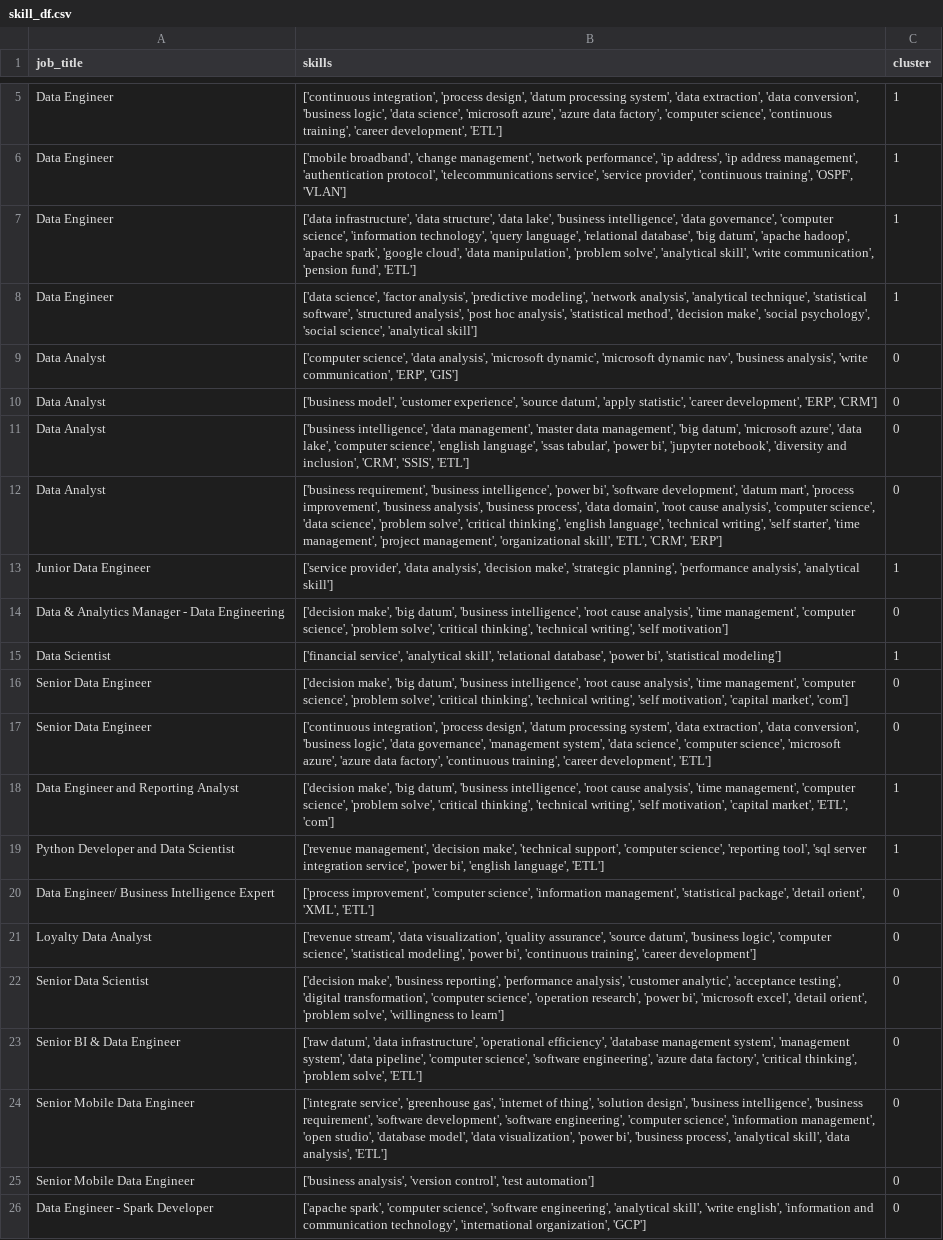
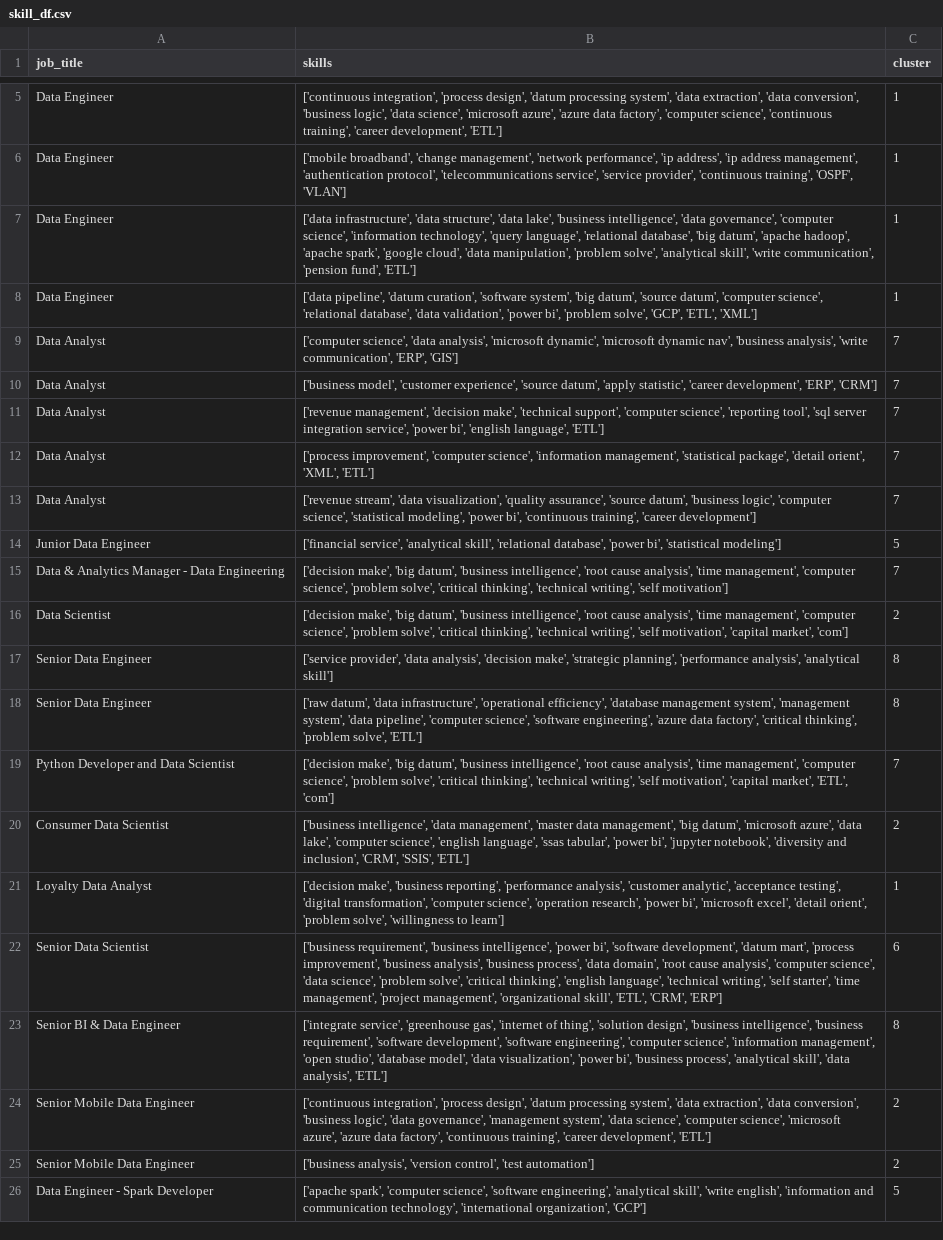
Before and after one commit to AsteriosDS/Greek-Data-Jobs-Clustering, a CSV file: skill_df.csv, drawn as a sheet; only a part is shown, gaps mark what is left out; removed rows and columns are numbered as before the commit, all else as after; the diff covers the shown part only; the diff names each change by its address in the sheet, - before the commit and + after, or states it on an @@ line.

```diff
--- a/skill_df.csv
+++ b/skill_df.csv
-B8 (skills): ['data science', 'factor analysis', 'predictive modeling', 'network analysis', 'analytical technique', 'statistical software', 'structured analysis', 'post hoc analysis', 'statistical method', 'decision make', 'social psychology', 'social science', 'analytical skill']
+B8 (skills): ['data pipeline', 'datum curation', 'software system', 'big datum', 'source datum', 'computer science', 'relational database', 'data validation', 'power bi', 'problem solve', 'GCP', 'ETL', 'XML']
-C9:C10 (cluster): 0
+C9:C10 (cluster): 7
-row 11: Data Analyst | ['business intelligence', 'data management', 'master data management', 'big datum', 'microsoft azure', 'data lake', 'computer science', 'english language', 'ssas tabular', 'power bi', 'jupyter notebook', 'diversity and inclusion', 'CRM', 'SSIS', 'ETL'] | 0
-row 12: Data Analyst | ['business requirement', 'business intelligence', 'power bi', 'software development', 'datum mart', 'process improvement', 'business analysis', 'business process', 'data domain', 'root cause analysis', 'computer science', 'data science', 'problem solve', 'critical thinking', 'english language', 'technical writing', 'self starter', 'time management', 'project management', 'organizational skill', 'ETL', 'CRM', 'ERP'] | 0
-row 13: Junior Data Engineer | ['service provider', 'data analysis', 'decision make', 'strategic planning', 'performance analysis', 'analytical skill'] | 1
+row 11: Data Analyst | ['revenue management', 'decision make', 'technical support', 'computer science', 'reporting tool', 'sql server integration service', 'power bi', 'english language', 'ETL'] | 7
+row 12: Data Analyst | ['process improvement', 'computer science', 'information management', 'statistical package', 'detail orient', 'XML', 'ETL'] | 7
+row 13: Data Analyst | ['revenue stream', 'data visualization', 'quality assurance', 'source datum', 'business logic', 'computer science', 'statistical modeling', 'power bi', 'continuous training', 'career development'] | 7
+row 14: Junior Data Engineer | ['financial service', 'analytical skill', 'relational database', 'power bi', 'statistical modeling'] | 5
-C15 (cluster): 0
+C15 (cluster): 7
-row 15: Data Scientist | ['financial service', 'analytical skill', 'relational database', 'power bi', 'statistical modeling'] | 1
-A16 (job_title): Senior Data Engineer
+A16 (job_title): Data Scientist
-C16 (cluster): 0
+C16 (cluster): 2
-row 17: Senior Data Engineer | ['continuous integration', 'process design', 'datum processing system', 'data extraction', 'data conversion', 'business logic', 'data governance', 'management system', 'data science', 'computer science', 'microsoft azure', 'azure data factory', 'continuous training', 'career development', 'ETL'] | 0
+row 17: Senior Data Engineer | ['service provider', 'data analysis', 'decision make', 'strategic planning', 'performance analysis', 'analytical skill'] | 8
+row 18: Senior Data Engineer | ['raw datum', 'data infrastructure', 'operational efficiency', 'database management system', 'management system', 'data pipeline', 'computer science', 'software engineering', 'azure data factory', 'critical thinking', 'problem solve', 'ETL'] | 8
-A19 (job_title): Data Engineer and Reporting Analyst
+A19 (job_title): Python Developer and Data Scientist
-C19 (cluster): 1
+C19 (cluster): 7
-row 19: Python Developer and Data Scientist | ['revenue management', 'decision make', 'technical support', 'computer science', 'reporting tool', 'sql server integration service', 'power bi', 'english language', 'ETL'] | 1
-row 20: Data Engineer/ Business Intelligence Expert | ['process improvement', 'computer science', 'information management', 'statistical package', 'detail orient', 'XML', 'ETL'] | 0
-row 21: Loyalty Data Analyst | ['revenue stream', 'data visualization', 'quality assurance', 'source datum', 'business logic', 'computer science', 'statistical modeling', 'power bi', 'continuous training', 'career development'] | 0
+row 20: Consumer Data Scientist | ['business intelligence', 'data management', 'master data management', 'big datum', 'microsoft azure', 'data lake', 'computer science', 'english language', 'ssas tabular', 'power bi', 'jupyter notebook', 'diversity and inclusion', 'CRM', 'SSIS', 'ETL'] | 2
-A21 (job_title): Senior Data Scientist
+A21 (job_title): Loyalty Data Analyst
-C21 (cluster): 0
+C21 (cluster): 1
-row 23: Senior BI & Data Engineer | ['raw datum', 'data infrastructure', 'operational efficiency', 'database management system', 'management system', 'data pipeline', 'computer science', 'software engineering', 'azure data factory', 'critical thinking', 'problem solve', 'ETL'] | 0
+row 22: Senior Data Scientist | ['business requirement', 'business intelligence', 'power bi', 'software development', 'datum mart', 'process improvement', 'business analysis', 'business process', 'data domain', 'root cause analysis', 'computer science', 'data science', 'problem solve', 'critical thinking', 'english language', 'technical writing', 'self starter', 'time management', 'project management', 'organizational skill', 'ETL', 'CRM', 'ERP'] | 6
-A23 (job_title): Senior Mobile Data Engineer
+A23 (job_title): Senior BI & Data Engineer
-C23 (cluster): 0
+C23 (cluster): 8
+row 24: Senior Mobile Data Engineer | ['continuous integration', 'process design', 'datum processing system', 'data extraction', 'data conversion', 'business logic', 'data governance', 'management system', 'data science', 'computer science', 'microsoft azure', 'azure data factory', 'continuous training', 'career development', 'ETL'] | 2
-C25 (cluster): 0
+C25 (cluster): 2
-C26 (cluster): 0
+C26 (cluster): 5
```
Also changed, not shown: 3 added rows, 3 removed rows and 14 edited cells elsewhere in this file, df_c.csv, embeddings_3d.csv, 3 other files.
